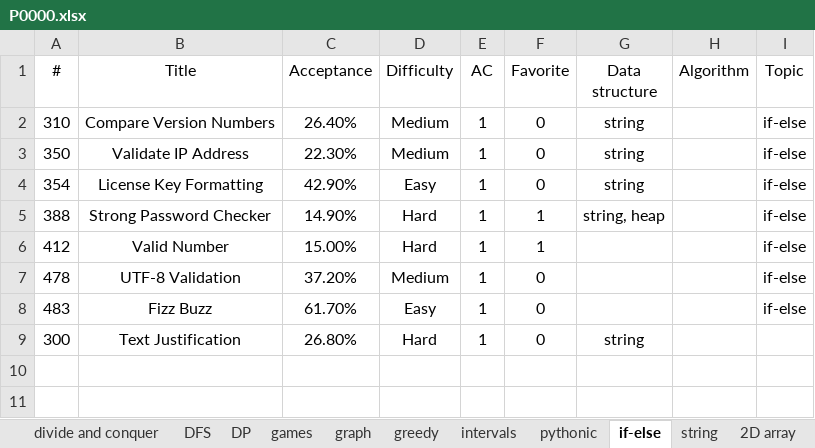
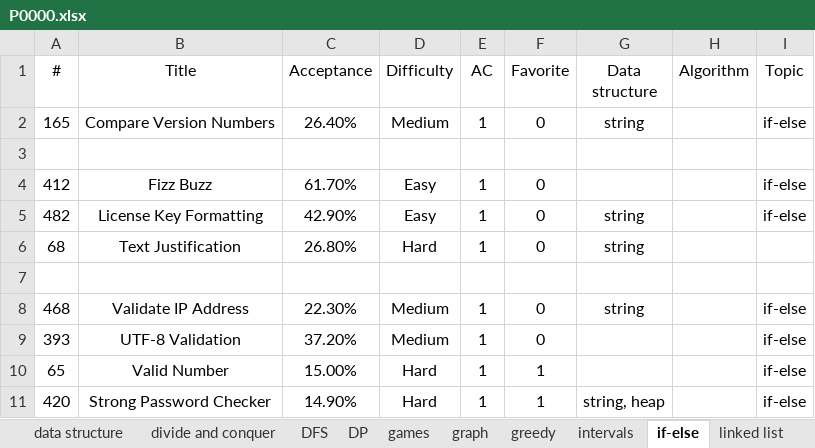
Before and after one commit to westgate458/LeetCode, an Excel workbook: P0000.xlsx, sheet if-else, drawn as a sheet; values as stored, in another font and other column widths than the file's, no borders; removed rows and columns are numbered as before the commit, all else as after; the diff names each change by its address in the sheet, - before the commit and + after, or states it on an @@ line.

Commit message:
Update P0000.xlsx

```diff
--- a/P0000.xlsx (sheet if-else)
+++ b/P0000.xlsx (sheet if-else)
-A2 (#): 310
+A2 (#): 165
-row 3: 350 | Validate IP Address | 22.30% | Medium | 1 | 0 | string |  | if-else
+row 3: (empty)
-row 4: 354 | License Key Formatting | 42.90% | Easy | 1 | 0 | string |  | if-else
-row 5: 388 | Strong Password Checker | 14.90% | Hard | 1 | 1 | string, heap |  | if-else
-B4 (Title): Valid Number
+B4 (Title): Fizz Buzz
-C4 (Acceptance): 15.00%
+C4 (Acceptance): 61.70%
-D4 (Difficulty): Hard
+D4 (Difficulty): Easy
-F4 (Favorite): 1
+F4 (Favorite): 0
-row 7: 478 | UTF-8 Validation | 37.20% | Medium | 1 | 0 |  |  | if-else
-A5 (#): 483
+A5 (#): 482
-B5 (Title): Fizz Buzz
+B5 (Title): License Key Formatting
-C5 (Acceptance): 61.70%
+C5 (Acceptance): 42.90%
-G5 (Data structure): (empty)
+G5 (Data structure): string
-A6 (#): 300
+A6 (#): 68
+row 7: (empty)
+row 8: 468 | Validate IP Address | 22.30% | Medium | 1 | 0 | string |  | if-else
+row 9: 393 | UTF-8 Validation | 37.20% | Medium | 1 | 0 |  |  | if-else
+row 10: 65 | Valid Number | 15.00% | Hard | 1 | 1 |  |  | if-else
+row 11: 420 | Strong Password Checker | 14.90% | Hard | 1 | 1 | string, heap |  | if-else
```
Also changed, not shown: sheet intervals, other sheet tabs.
